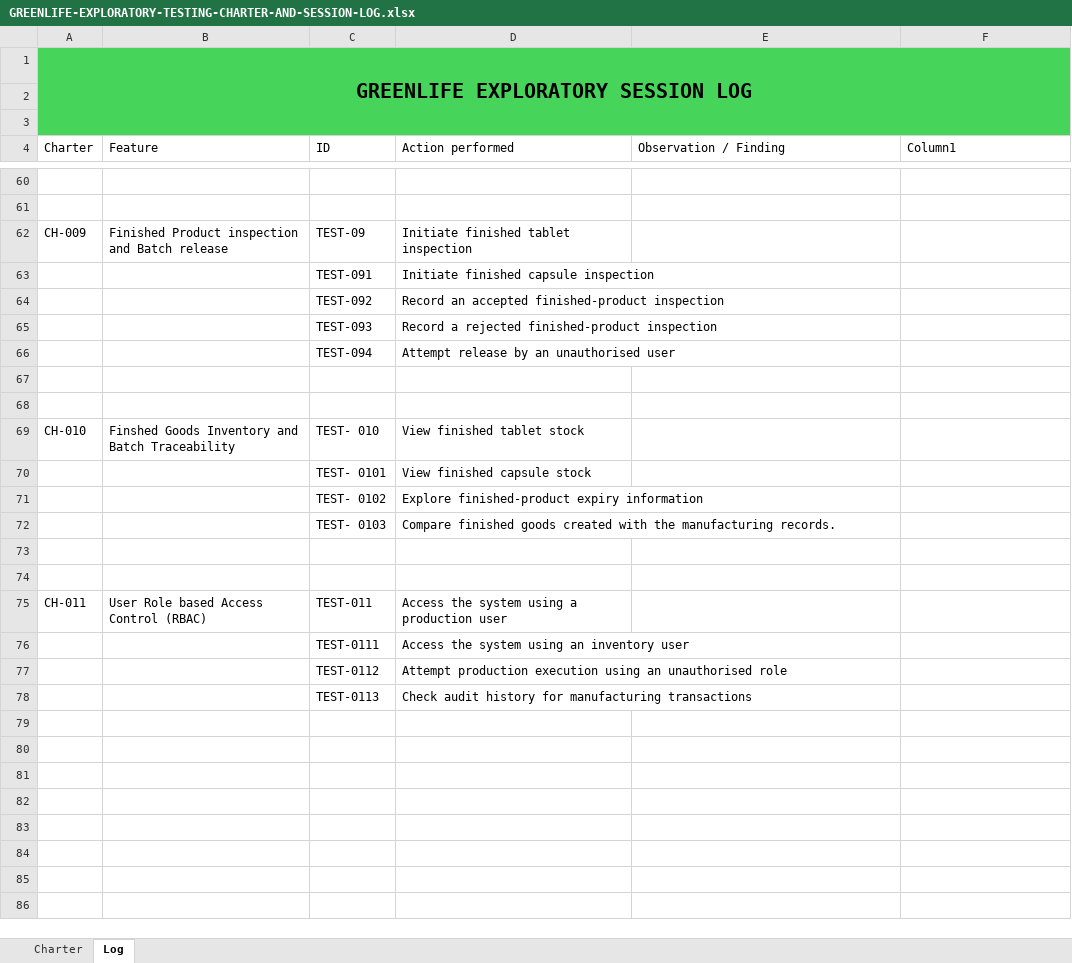
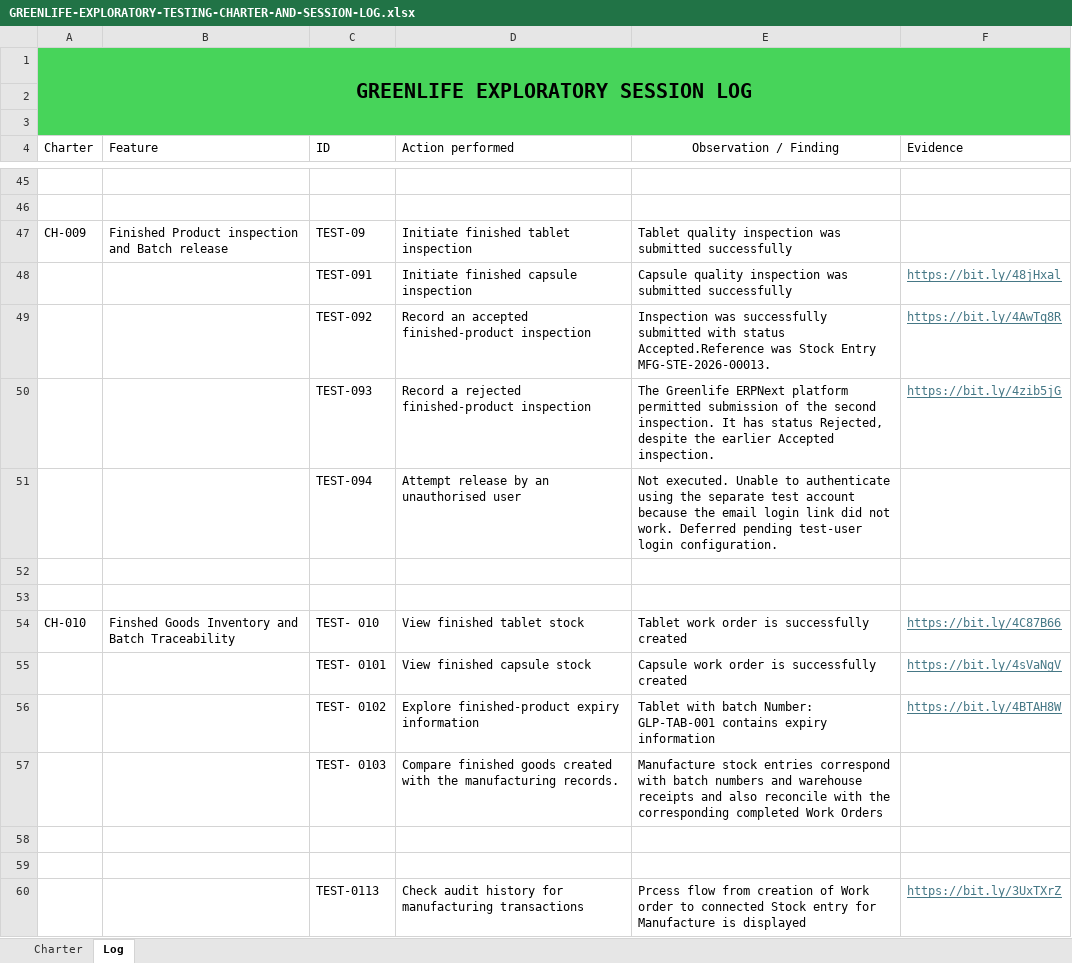
Before and after one commit to mikekoe/ERPNext-analysis, an Excel workbook: docs/GREENLIFE-EXPLORATORY-TESTING-CHARTER-AND-SESSION-LOG.xlsx, sheet Log, drawn as a sheet; only a part is shown, gaps mark what is left out; values as stored, in another font and other column widths than the file's, no borders; table styles not drawn; removed rows and columns are numbered as before the commit, all else as after; the diff covers the shown part only; the diff names each change by its address in the sheet, - before the commit and + after, or states it on an @@ line.

Commit message:
Creation of Requirement tracebility matrix, test plan and evidence files

```diff
--- a/docs/GREENLIFE-EXPLORATORY-TESTING-CHARTER-AND-SESSION-LOG.xlsx (sheet Log)
+++ b/docs/GREENLIFE-EXPLORATORY-TESTING-CHARTER-AND-SESSION-LOG.xlsx (sheet Log)
-E4 alignment: left
+E4 alignment: center
-F4: Column1
+F4: Evidence
-E47 (Observation / Finding): (empty)
+E47 (Observation / Finding): Tablet quality inspection was submitted successfully
-E48 (Observation / Finding): (empty)
+E48 (Observation / Finding): Capsule quality inspection was submitted successfully
-F48 (Evidence): (empty)
+F48 (Evidence): https://bit.ly/48jHxal
-E49 (Observation / Finding): (empty)
+E49 (Observation / Finding): Inspection was successfully submitted with status Accepted.Reference was Stock Entry MFG-STE-2026-00013.
-F49 (Evidence): (empty)
+F49 (Evidence): https://bit.ly/4AwTq8R
-E50 (Observation / Finding): (empty)
+E50 (Observation / Finding): The Greenlife ERPNext platform permitted submission of the second inspection. It has status Rejected, despite the earlier Accepted inspection.
-F50 (Evidence): (empty)
+F50 (Evidence): https://bit.ly/4zib5jG
-E51 (Observation / Finding): (empty)
+E51 (Observation / Finding): Not executed. Unable to authenticate using the separate test account because the email login link did not work. Deferred pending test-user login configuration.
-E54 (Observation / Finding): (empty)
+E54 (Observation / Finding): Tablet work order is successfully created
-F54 (Evidence): (empty)
+F54 (Evidence): https://bit.ly/4C87B66
-E55 (Observation / Finding): (empty)
+E55 (Observation / Finding): Capsule work order is successfully created
-F55 (Evidence): (empty)
+F55 (Evidence): https://bit.ly/4sVaNgV
-E56 (Observation / Finding): (empty)
+E56 (Observation / Finding): Tablet with batch Number: GLP-TAB-001 contains expiry information
-F56 (Evidence): (empty)
+F56 (Evidence): https://bit.ly/4BTAH8W
-E57 (Observation / Finding): (empty)
+E57 (Observation / Finding): Manufacture stock entries correspond with batch numbers and warehouse receipts and also reconcile with the corresponding completed Work Orders
-row 75: CH-011 | User Role based Access Control (RBAC) | TEST-011 | Access the system using a production user
-row 76:  |  | TEST-0111 | Access the system using an inventory user
-row 77:  |  | TEST-0112 | Attempt production execution using an unauthorised role
-E60 (Observation / Finding): (empty)
+E60 (Observation / Finding): Prcess flow from creation of Work order to connected Stock entry for Manufacture is displayed
-F60 (Evidence): (empty)
+F60 (Evidence): https://bit.ly/3UxTXrZ
```
Also changed, not shown: 8 added rows, 23 removed rows and 35 edited cells elsewhere in this sheet, sheet Charter, 27 other files.
